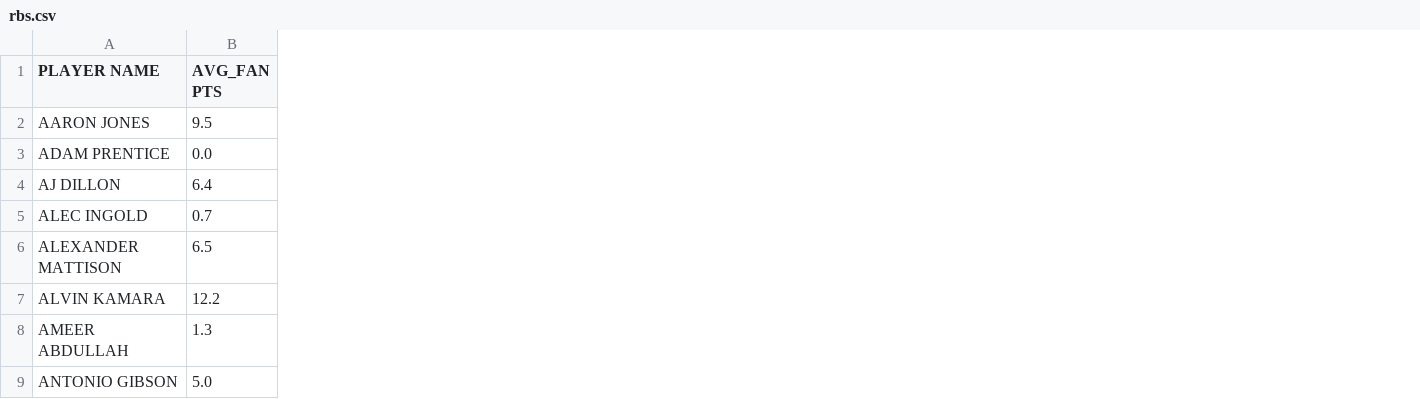
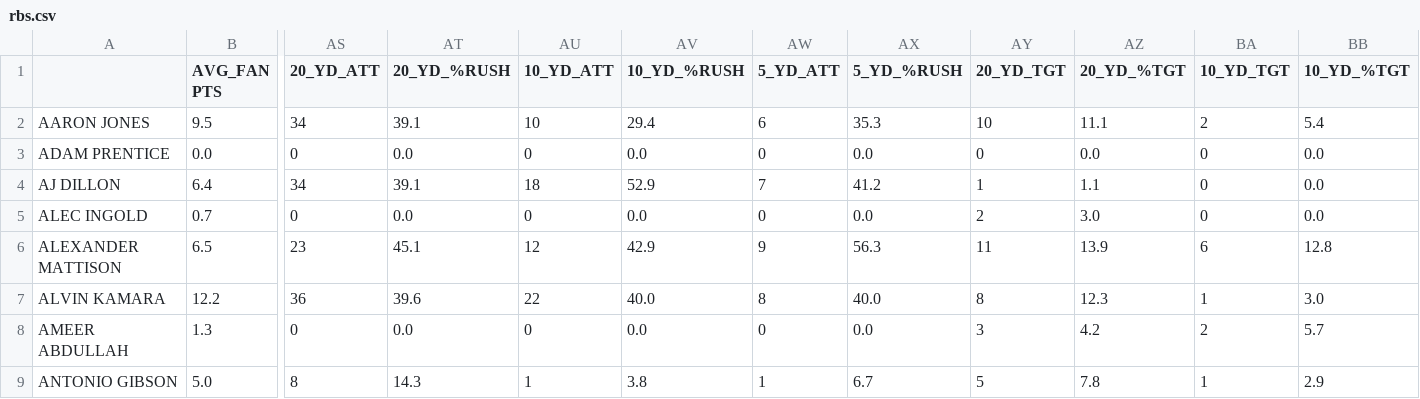
Before and after one commit to jmandzak/FFDataCollection, a CSV file: stats24/final/rbs.csv, drawn as a sheet; only a part is shown, gaps mark what is left out; the diff names each change by its address in the sheet, - before the commit and + after, or states it on an @@ line.

Commit message:
add redzone data to CSVs

```diff
--- a/stats24/final/rbs.csv
+++ b/stats24/final/rbs.csv
+column AS (20_YD_ATT), rows 2-9: 34 | 0 | 34 | 0 | 23 | 36 | 0 | 8
+column AT (20_YD_%RUSH), rows 2-9: 39.1 | 0.0 | 39.1 | 0.0 | 45.1 | 39.6 | 0.0 | 14.3
+column AU (10_YD_ATT), rows 2-9: 10 | 0 | 18 | 0 | 12 | 22 | 0 | 1
+column AV (10_YD_%RUSH), rows 2-9: 29.4 | 0.0 | 52.9 | 0.0 | 42.9 | 40.0 | 0.0 | 3.8
+column AW (5_YD_ATT), rows 2-9: 6 | 0 | 7 | 0 | 9 | 8 | 0 | 1
+column AX (5_YD_%RUSH), rows 2-9: 35.3 | 0.0 | 41.2 | 0.0 | 56.3 | 40.0 | 0.0 | 6.7
+column AY (20_YD_TGT), rows 2-9: 10 | 0 | 1 | 2 | 11 | 8 | 3 | 5
+column AZ (20_YD_%TGT), rows 2-9: 11.1 | 0.0 | 1.1 | 3.0 | 13.9 | 12.3 | 4.2 | 7.8
+column BA (10_YD_TGT), rows 2-9: 2 | 0 | 0 | 0 | 6 | 1 | 2 | 1
+column BB (10_YD_%TGT), rows 2-9: 5.4 | 0.0 | 0.0 | 0.0 | 12.8 | 3.0 | 5.7 | 2.9
-A1: PLAYER NAME
+A1: (empty)
```
Also changed, not shown: stats24/final/qbs.csv, stats24/final/tes.csv, 3 other files.
